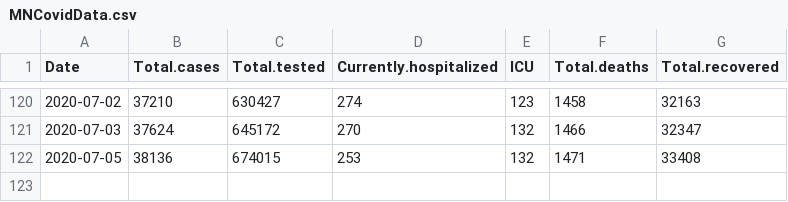
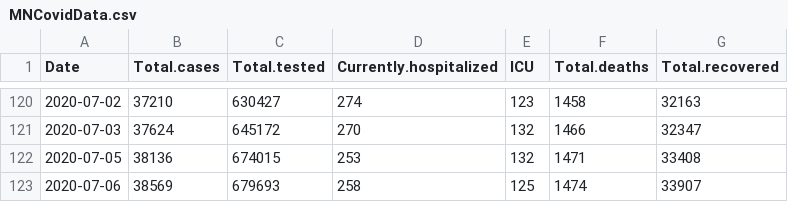
Before and after one commit to coolbaby0208/MN-COVID19, a CSV file: MNCovidData.csv, drawn as a sheet; only a part is shown, gaps mark what is left out; the diff names each change by its address in the sheet, - before the commit and + after, or states it on an @@ line.

Commit message:
2020-07-06 data update

```diff
--- a/MNCovidData.csv
+++ b/MNCovidData.csv
+row 123: 2020-07-06 | 38569 | 679693 | 258 | 125 | 1474 | 33907
```
Also changed, not shown: 2 other files.
